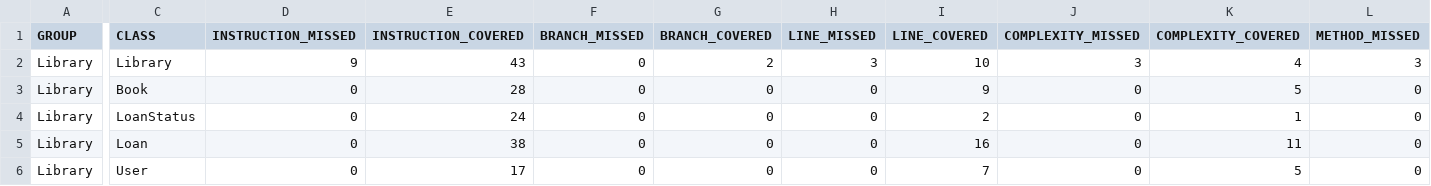
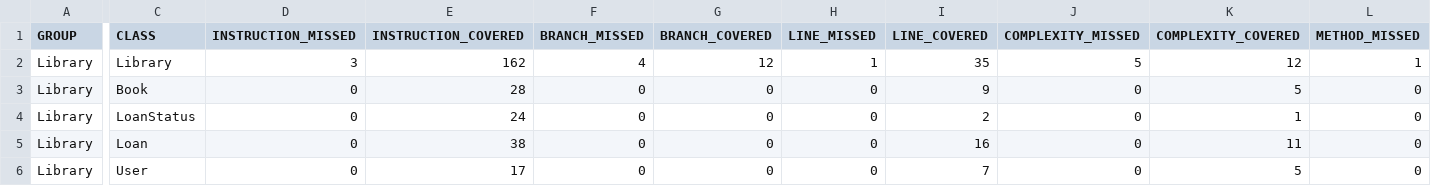
Before and after one commit to daviidc29/Library, a CSV file: target/site/jacoco/jacoco.csv, drawn as a sheet; only a part is shown, gaps mark what is left out; the diff covers the shown part only; the diff names each change by its address in the sheet, - before the commit and + after, or states it on an @@ line.

```diff
--- a/target/site/jacoco/jacoco.csv
+++ b/target/site/jacoco/jacoco.csv
-D2 (INSTRUCTION_MISSED): 9
+D2 (INSTRUCTION_MISSED): 3
-E2 (INSTRUCTION_COVERED): 43
+E2 (INSTRUCTION_COVERED): 162
-F2 (BRANCH_MISSED): 0
+F2 (BRANCH_MISSED): 4
-G2 (BRANCH_COVERED): 2
+G2 (BRANCH_COVERED): 12
-H2 (LINE_MISSED): 3
+H2 (LINE_MISSED): 1
-I2 (LINE_COVERED): 10
+I2 (LINE_COVERED): 35
-J2 (COMPLEXITY_MISSED): 3
+J2 (COMPLEXITY_MISSED): 5
-K2 (COMPLEXITY_COVERED): 4
+K2 (COMPLEXITY_COVERED): 12
-L2 (METHOD_MISSED): 3
+L2 (METHOD_MISSED): 1
```
Also changed, not shown: 1 edited cell elsewhere in this file, 15 other files.
